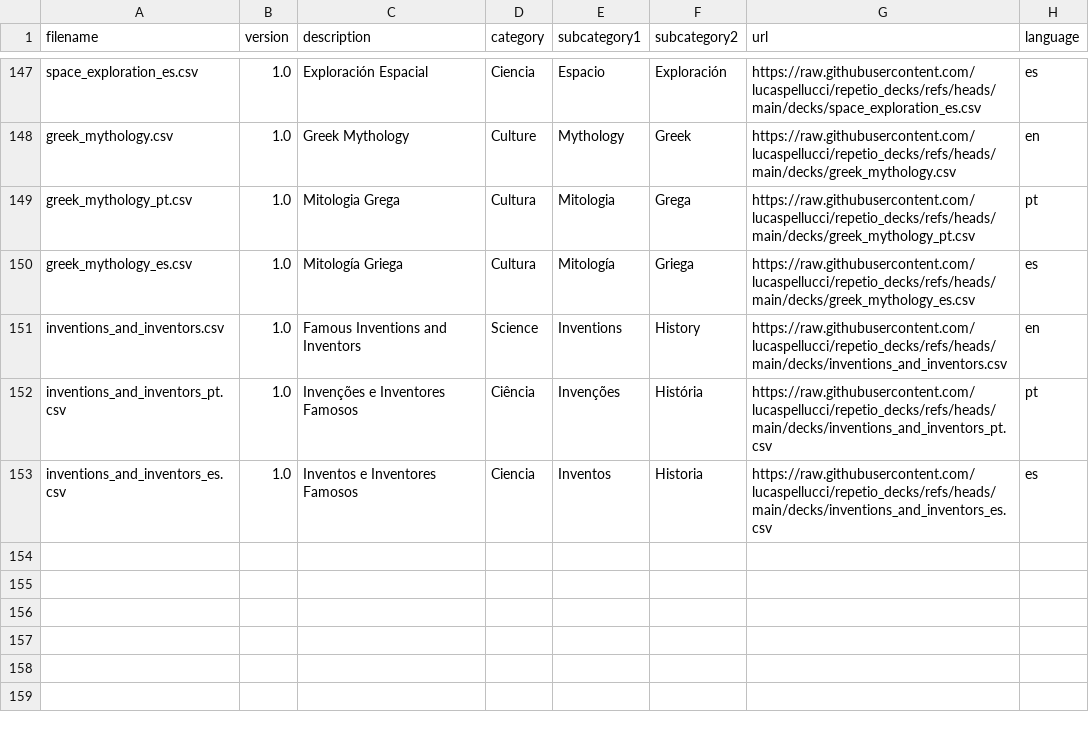
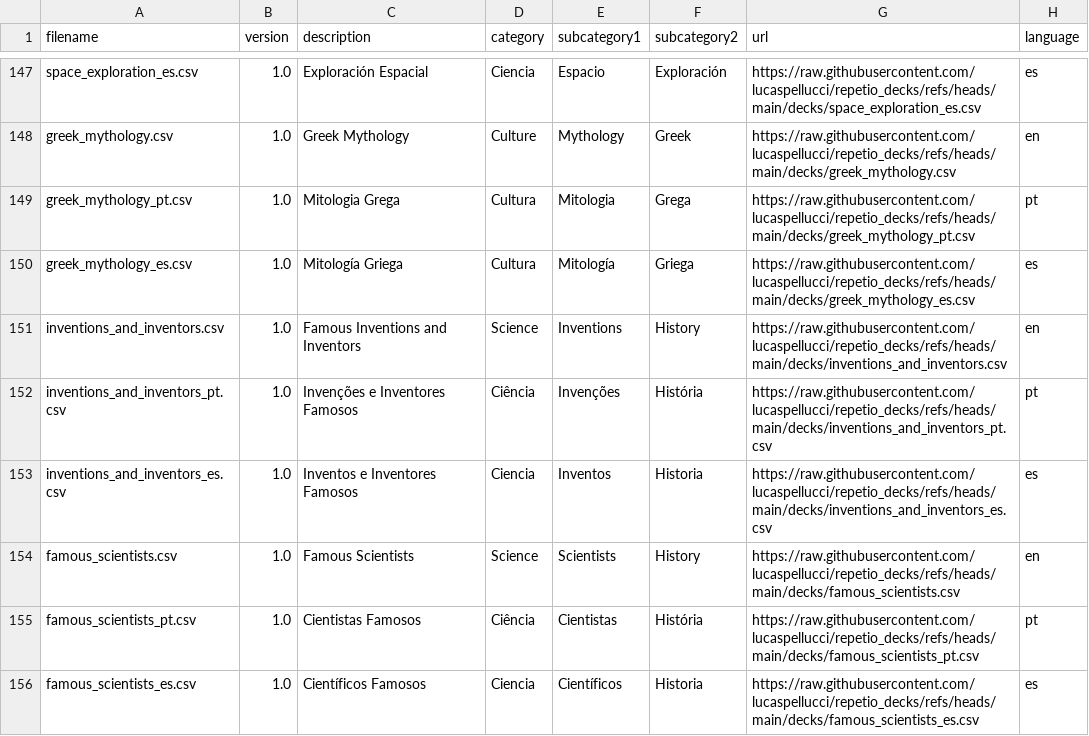
Before and after one commit to lucaspellucci/repetio_decks, a CSV file: index.csv, drawn as a sheet; only a part is shown, gaps mark what is left out; the diff names each change by its address in the sheet, - before the commit and + after, or states it on an @@ line.

Commit message:
Add Famous Scientists deck (EN/PT/ES)
- 30 flashcards covering notable scientists throughout history
- Questions about discoveries, inventions, and contributions
- Available in English, Portuguese, and Spanish

```diff
--- a/index.csv
+++ b/index.csv
+row 154: famous_scientists.csv | 1.0 | Famous Scientists | Science | Scientists | History | https://raw.githubusercontent.com/lucaspellucci/repetio_decks/refs/heads/main/decks/famous_scientists.csv | en
+row 155: famous_scientists_pt.csv | 1.0 | Cientistas Famosos | Ciência | Cientistas | História | https://raw.githubusercontent.com/lucaspellucci/repetio_decks/refs/heads/main/decks/famous_scientists_pt.csv | pt
+row 156: famous_scientists_es.csv | 1.0 | Científicos Famosos | Ciencia | Científicos | Historia | https://raw.githubusercontent.com/lucaspellucci/repetio_decks/refs/heads/main/decks/famous_scientists_es.csv | es
```
Also changed, not shown: 3 other files.
